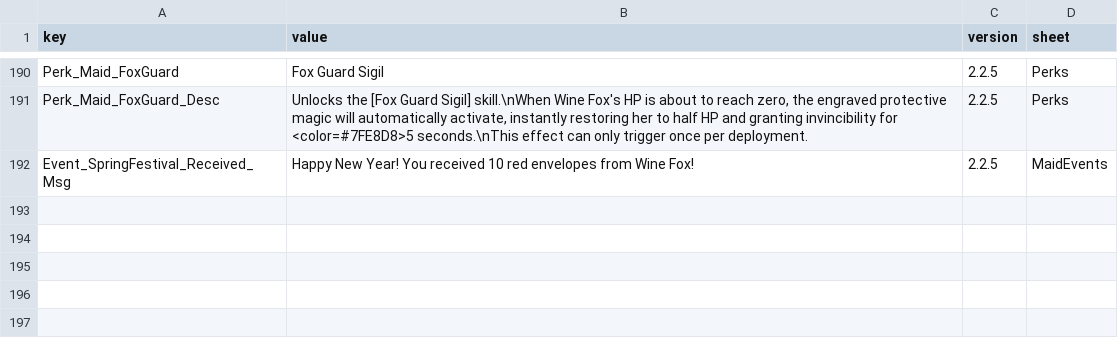
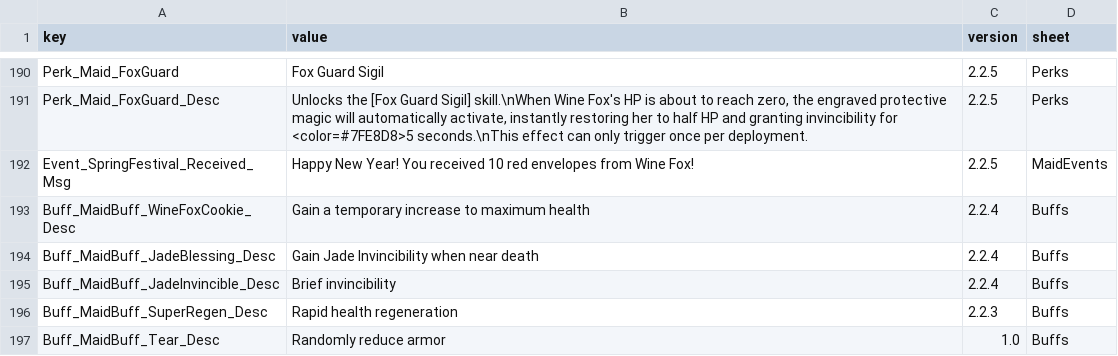
Before and after one commit to LOVEIII486/CombatMaid, a CSV file: Localization/English.csv, drawn as a sheet; only a part is shown, gaps mark what is left out; the diff names each change by its address in the sheet, - before the commit and + after, or states it on an @@ line.

```diff
--- a/Localization/English.csv
+++ b/Localization/English.csv
+row 193: Buff_MaidBuff_WineFoxCookie_Desc | Gain a temporary increase to maximum health | 2.2.4 | Buffs
+row 194: Buff_MaidBuff_JadeBlessing_Desc | Gain Jade Invincibility when near death | 2.2.4 | Buffs
+row 195: Buff_MaidBuff_JadeInvincible_Desc | Brief invincibility | 2.2.4 | Buffs
+row 196: Buff_MaidBuff_SuperRegen_Desc | Rapid health regeneration | 2.2.3 | Buffs
+row 197: Buff_MaidBuff_Tear_Desc | Randomly reduce armor | 1.0 | Buffs
```
Also changed, not shown: Localization/ChineseSimplified.csv.
